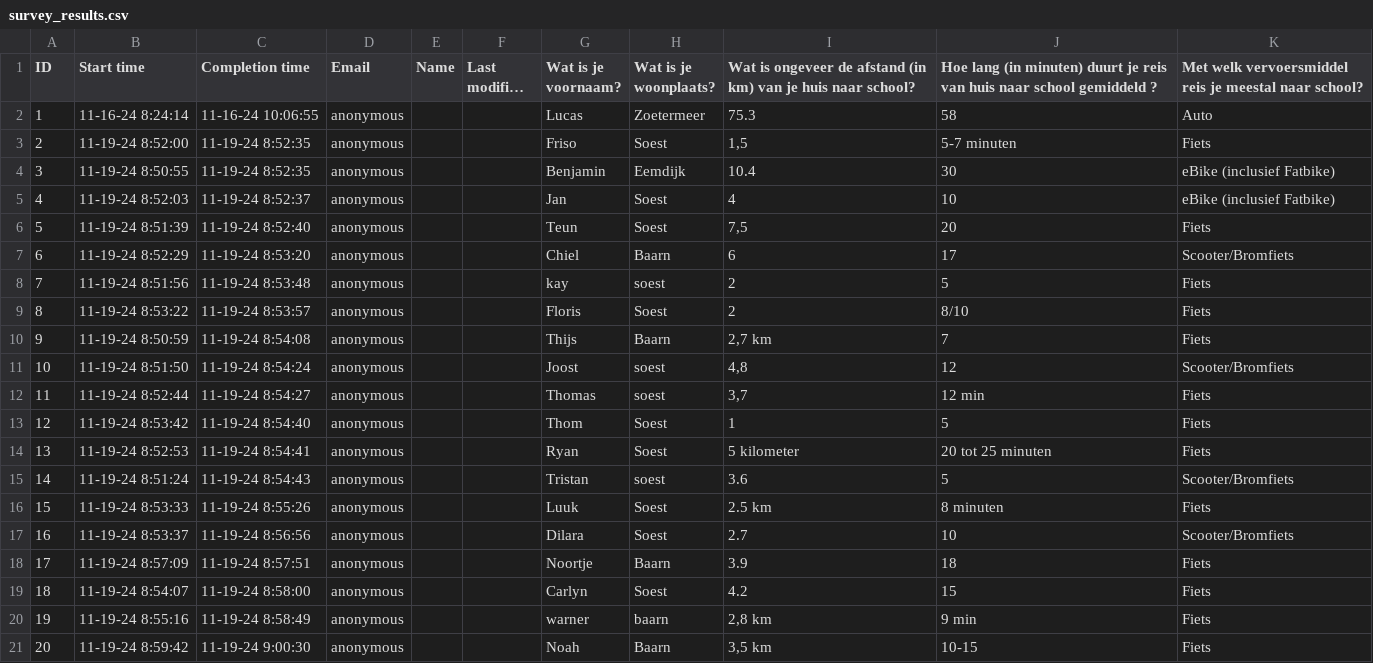
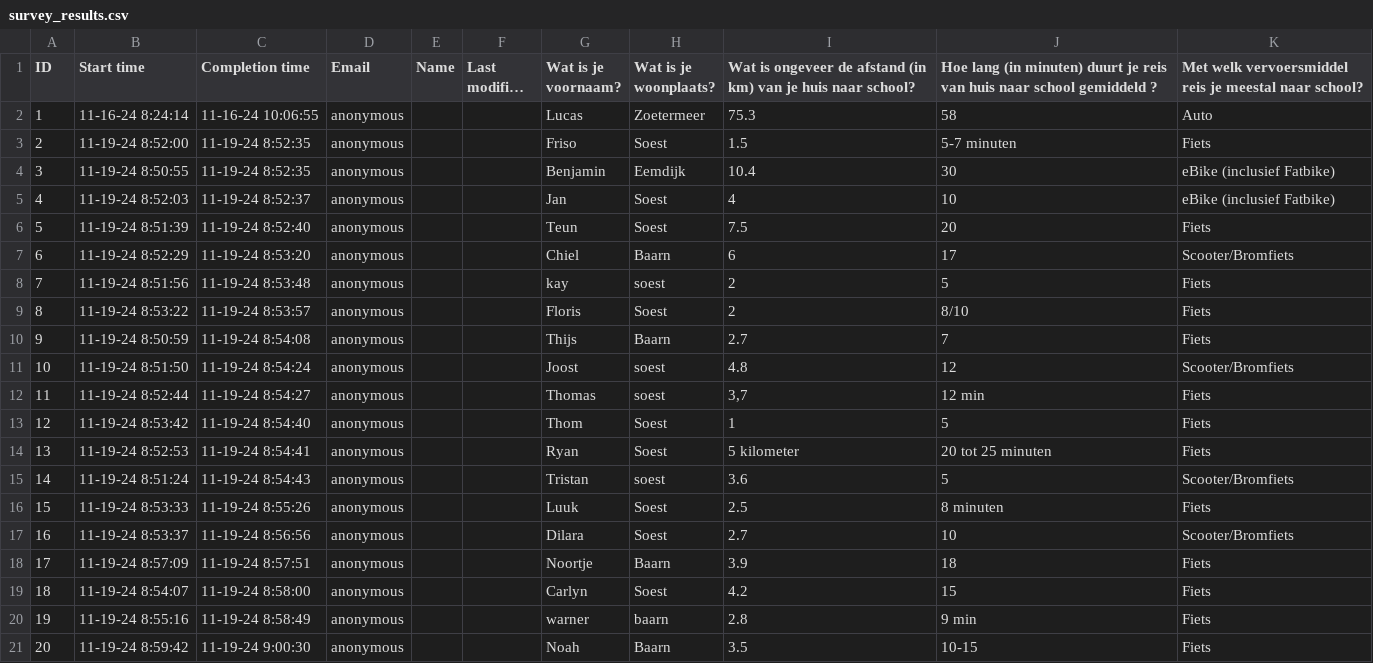
Before and after one commit to lucasjellema/informatica-databases, a CSV file: survey/survey_results.csv, drawn as a sheet; long unchanged cells end in …; the diff names each change by its address in the sheet, - before the commit and + after, or states it on an @@ line.

```diff
--- a/survey/survey_results.csv
+++ b/survey/survey_results.csv
-I3: 1,5
+I3: 1.5
-I6: 7,5
+I6: 7.5
-I10: 2,7 km
+I10: 2.7
-I11: 4,8
+I11: 4.8
-I16: 2.5 km
+I16: 2.5
-I20: 2,8 km
+I20: 2.8
-I21: 3,5 km
+I21: 3.5
```
